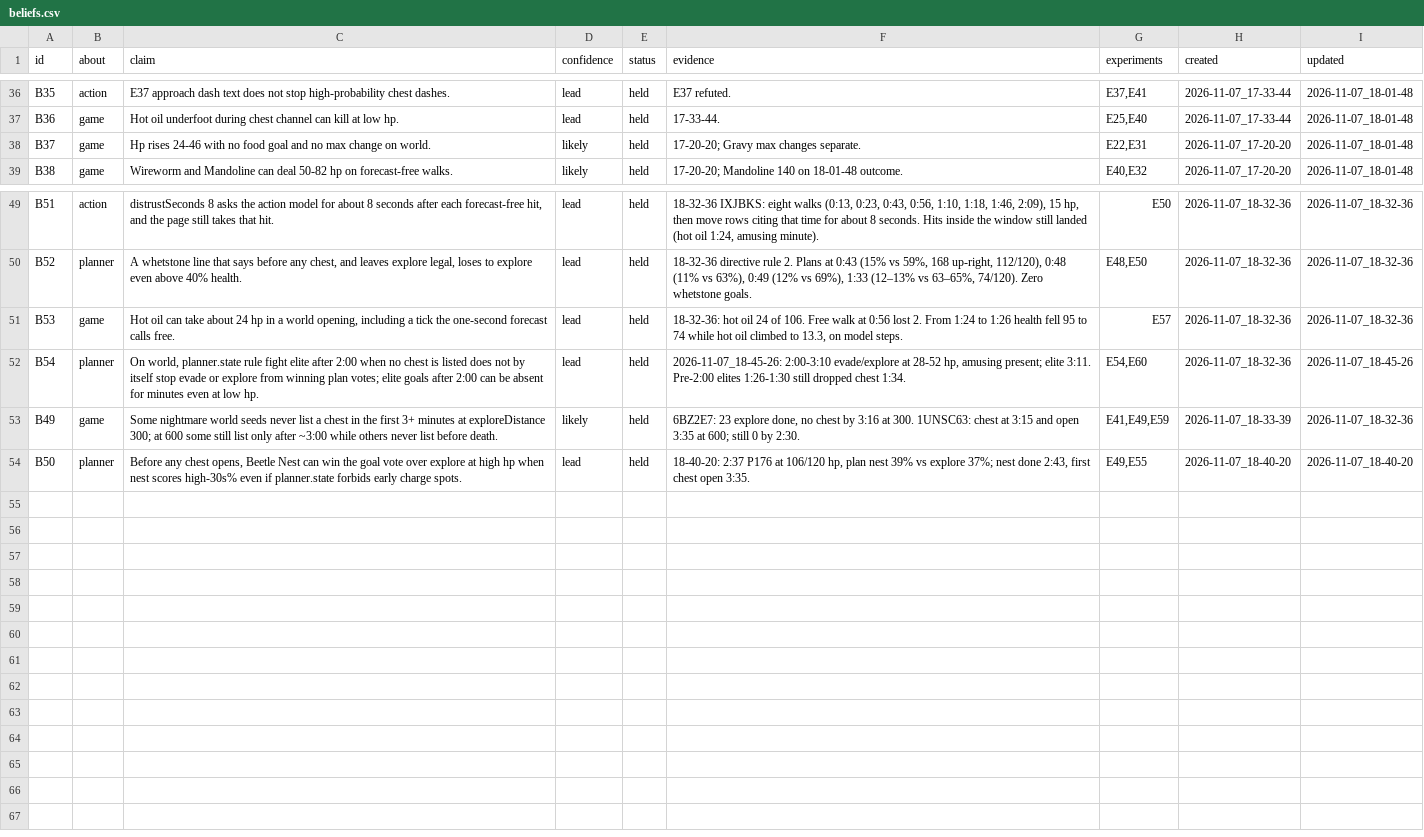
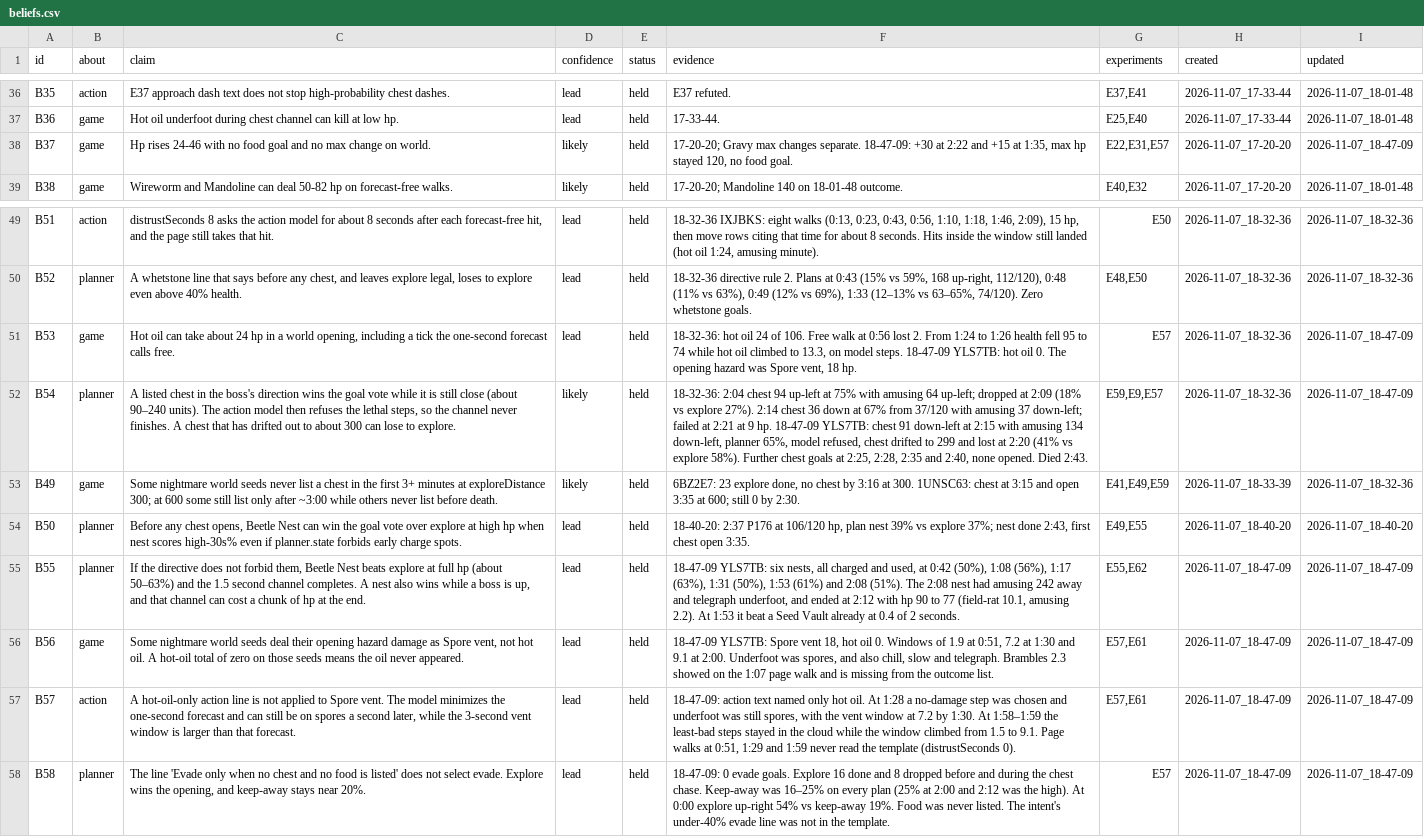
Before and after one commit to smirea/tibobit, a CSV file: gameplay/beliefs.csv, drawn as a sheet; only a part is shown, gaps mark what is left out; the diff covers the shown part only; the diff names each change by its address in the sheet, - before the commit and + after, or states it on an @@ line.

Commit message:
docs(gameplay): grok reviews the 2026-11-07 18:47 run, lived 2:43, testing E57
This run was E57, the first hazards look: the champion chest-and-food planner, the E24 dash, exploreDistance 300, tater-pup, distrustSeconds 0, and action text that says hot oil burns and to step off it. Hot oil never appears in the log, so the leave-or-stay test did not run and the hypothesis is inconclusive. The hazard that did appear was Spore vent, 18 hp, and the hot-oil line did not clear it. Tibo died at 2:43, level 8, with no chest opened: six Beetle Nests filled the opening, the first chest was listed at 2:15 in amusing's direction, the planner kept choosing it, the action model refused the lethal steps, and a forecast-free walk into the boss at 2:43 ended the run. Amusing dealt 54 of 154 damage. The wall in front of a 20:00 Nightmare 1 win is still that boss-minute chest, and hazards remain unscored.

Co-Authored-By: stefan <steven.mirea@gmail.com>

```diff
--- a/gameplay/beliefs.csv
+++ b/gameplay/beliefs.csv
-F38 (evidence): …changes separate.
+F38 (evidence): …changes separate. 18-47-09: +30 at 2:22 and +15 at 1:35, max hp stayed 120, no food goal.
-G38 (experiments): E22,E31
+G38 (experiments): E22,E31,E57
-I38 (updated): 2026-11-07_18-01-48
+I38 (updated): 2026-11-07_18-47-09
-F51 (evidence): …model steps.
+F51 (evidence): …model steps. 18-47-09 YLS7TB: hot oil 0. The opening hazard was Spore vent, 18 hp.
-I51 (updated): 2026-11-07_18-32-36
+I51 (updated): 2026-11-07_18-47-09
-C52 (claim): On world, planner.state rule fight elite after 2:00 when no chest is listed does not by itself stop evade or explore from winning plan votes; elite goals after 2:00 can be absent for minutes even at low hp.
+C52 (claim): A listed chest in the boss's direction wins the goal vote while it is still close (about 90–240 units). The action model then refuses the lethal steps, so the channel never finishes. A chest that has drifted out to about 300 can lose to explore.
-D52 (confidence): lead
+D52 (confidence): likely
-F52 (evidence): 2026-11-07_18-45-26: 2:00-3:10 evade/explore at 28-52 hp, amusing present; elite 3:11. Pre-2:00 elites 1:26-1:30 still dropped chest 1:34.
+F52 (evidence): 18-32-36: 2:04 chest 94 up-left at 75% with amusing 64 up-left; dropped at 2:09 (18% vs explore 27%). 2:14 chest 36 down at 67% from 37/120 with amusing 37 down-left; failed at 2:21 at 9 hp. 18-47-09 YLS7TB: chest 91 down-left at 2:15 with amusing 134 down-left, planner 65%, model refused, chest drifted to 299 and lost at 2:20 (41% vs explore 58%). Further chest goals at 2:25, 2:28, 2:35 and 2:40, none opened. Died 2:43.
-G52 (experiments): E54,E60
+G52 (experiments): E59,E9,E57
-I52 (updated): 2026-11-07_18-45-26
+I52 (updated): 2026-11-07_18-47-09
+row 55: B55 | planner | If the directive does not forbid them, Beetle Nest beats explore at full hp (about 50–63%) and the 1.5 second channel completes. A nest also wins while a boss is up, and that channel can cost a chunk of hp at the end. | lead | held | 18-47-09 YLS7TB: six nests, all charged and used, at 0:42 (50%), 1:08 (56%), 1:17 (63%), 1:31 (50%), 1:53 (61%) and 2:08 (51%). The 2:08 nest had amusing 242 away and telegraph underfoot, and ended at 2:12 with hp 90 to 77 (field-rat 10.1, amusing 2.2). At 1:53 it beat a Seed Vault already at 0.4 of 2 seconds. | E55,E62 | 2026-11-07_18-47-09 | 2026-11-07_18-47-09
+row 56: B56 | game | Some nightmare world seeds deal their opening hazard damage as Spore vent, not hot oil. A hot-oil total of zero on those seeds means the oil never appeared. | lead | held | 18-47-09 YLS7TB: Spore vent 18, hot oil 0. Windows of 1.9 at 0:51, 7.2 at 1:30 and 9.1 at 2:00. Underfoot was spores, and also chill, slow and telegraph. Brambles 2.3 showed on the 1:07 page walk and is missing from the outcome list. | E57,E61 | 2026-11-07_18-47-09 | 2026-11-07_18-47-09
+row 57: B57 | action | A hot-oil-only action line is not applied to Spore vent. The model minimizes the one-second forecast and can still be on spores a second later, while the 3-second vent window is larger than that forecast. | lead | held | 18-47-09: action text named only hot oil. At 1:28 a no-damage step was chosen and underfoot was still spores, with the vent window at 7.2 by 1:30. At 1:58–1:59 the least-bad steps stayed in the cloud while the window climbed from 1.5 to 9.1. Page walks at 0:51, 1:29 and 1:59 never read the template (distrustSeconds 0). | E57,E61 | 2026-11-07_18-47-09 | 2026-11-07_18-47-09
+row 58: B58 | planner | The line 'Evade only when no chest and no food is listed' does not select evade. Explore wins the opening, and keep-away stays near 20%. | lead | held | 18-47-09: 0 evade goals. Explore 16 done and 8 dropped before and during the chest chase. Keep-away was 16–25% on every plan (25% at 2:00 and 2:12 was the high). At 0:00 explore up-right 54% vs keep-away 19%. Food was never listed. The intent's under-40% evade line was not in the template. | E57 | 2026-11-07_18-47-09 | 2026-11-07_18-47-09
```
Also changed, not shown: 33 edited cells elsewhere in this file, gameplay/experiments.csv, gameplay/infrastructure_feedback.csv, 2 other files.
